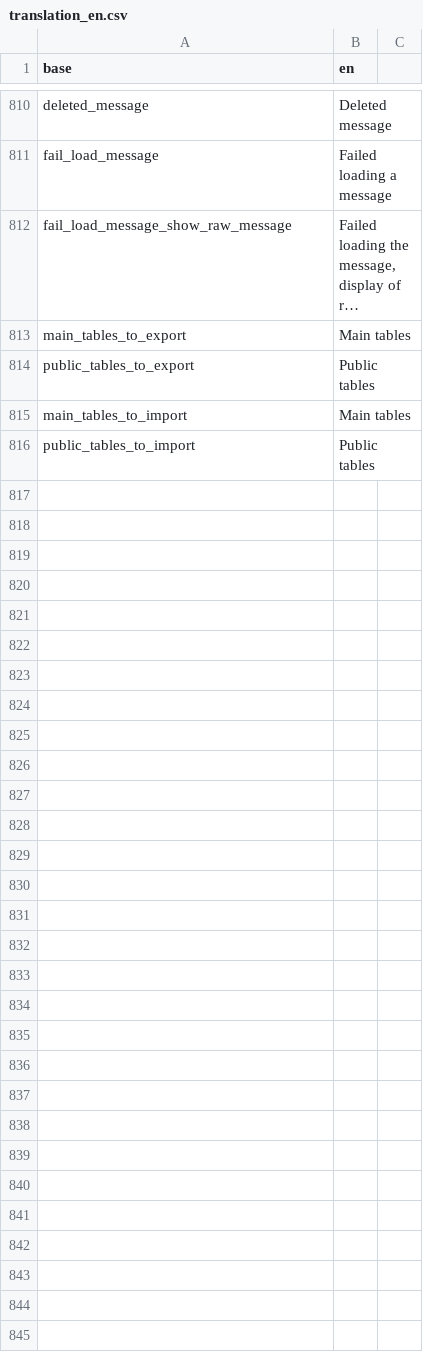
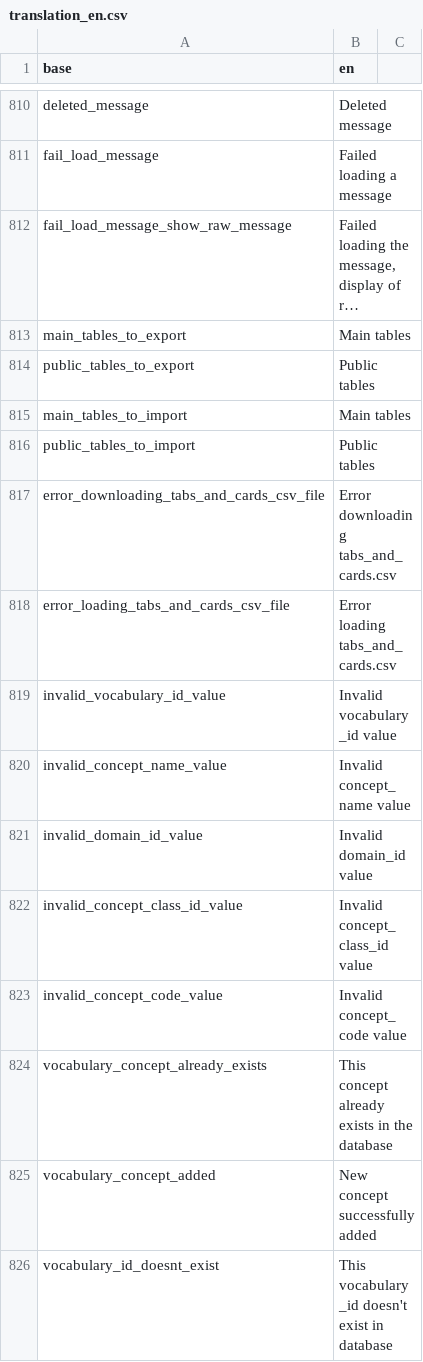
Before and after one commit to BorisDelange/linkr_shinyproxy, a CSV file: translations/translation_en.csv, drawn as a sheet; only a part is shown, gaps mark what is left out; long unchanged cells end in …; the diff names each change by its address in the sheet, - before the commit and + after, or states it on an @@ line.

```diff
--- a/translations/translation_en.csv
+++ b/translations/translation_en.csv
+row 817: error_downloading_tabs_and_cards_csv_file | Error downloading tabs_and_cards.csv
+row 818: error_loading_tabs_and_cards_csv_file | Error loading tabs_and_cards.csv
+row 819: invalid_vocabulary_id_value | Invalid vocabulary_id value
+row 820: invalid_concept_name_value | Invalid concept_name value
+row 821: invalid_domain_id_value | Invalid domain_id value
+row 822: invalid_concept_class_id_value | Invalid concept_class_id value
+row 823: invalid_concept_code_value | Invalid concept_code value
+row 824: vocabulary_concept_already_exists | This concept already exists in the database
+row 825: vocabulary_concept_added | New concept successfully added
+row 826: vocabulary_id_doesnt_exist | This vocabulary_id doesn't exist in database
```
Also changed, not shown: translations/translation_fr.csv, 56 other files.
